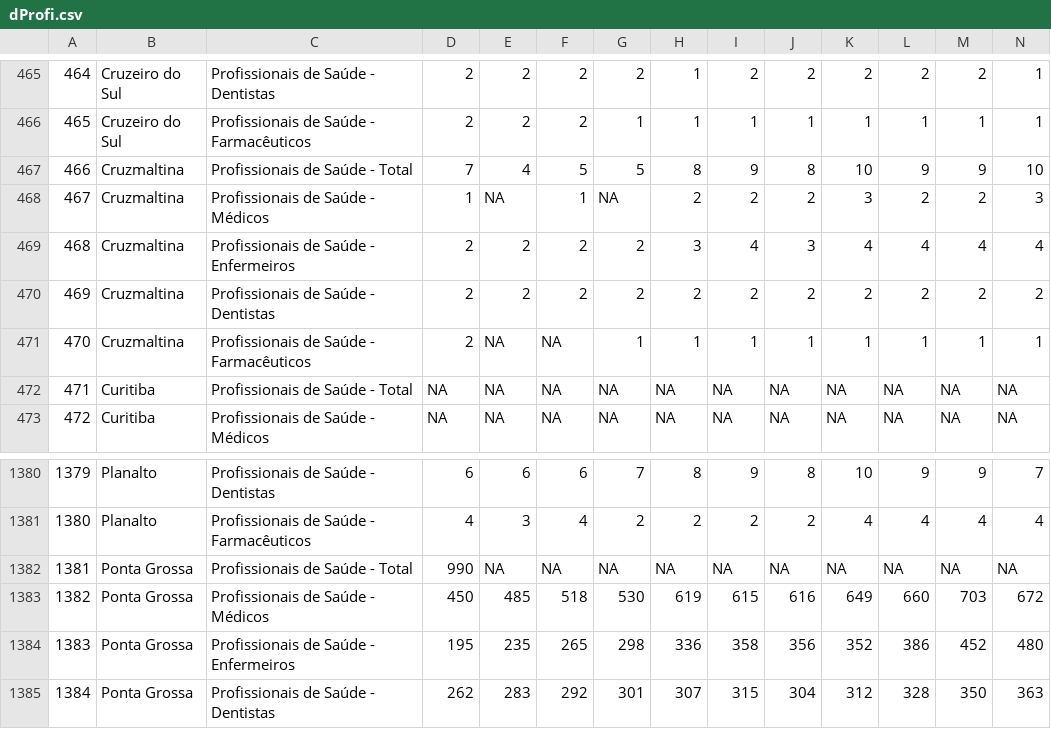
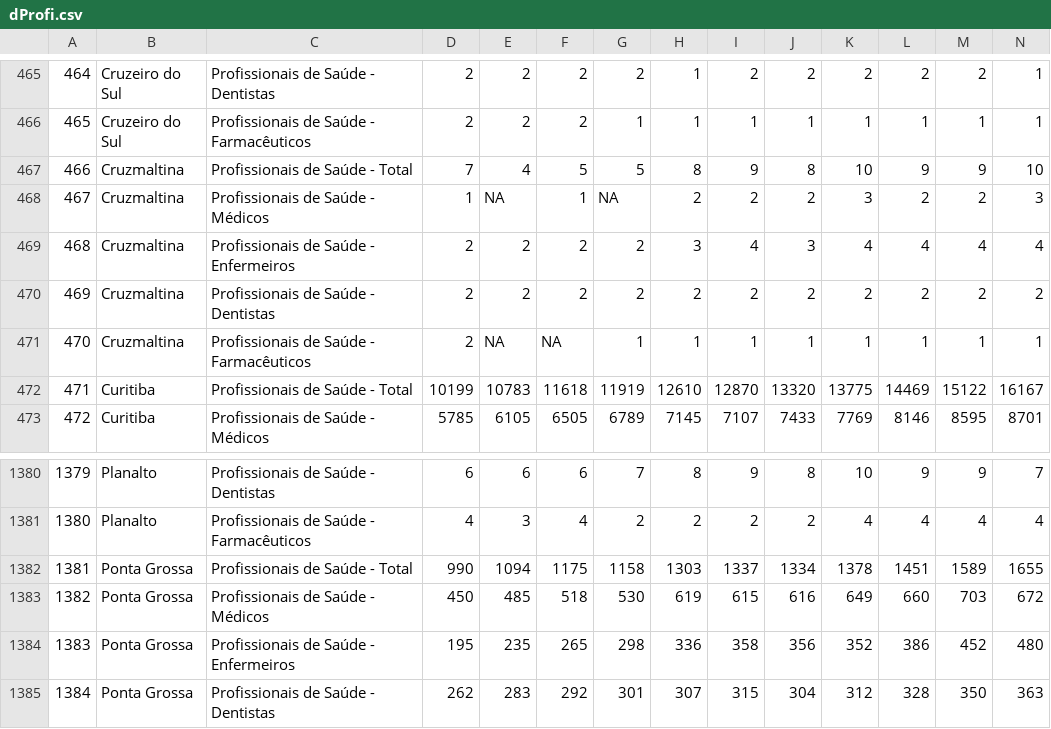
Before and after one commit to jrtonin/powerbi3.0, a CSV file: db/raw/health/dProfi.csv, drawn as a sheet; only a part is shown, gaps mark what is left out; the diff covers the shown part only.

```diff
--- a/db/raw/health/dProfi.csv
+++ b/db/raw/health/dProfi.csv
@@ -471,3 +471,3 @@
 "470","Cruzmaltina","Profissionais de Saúde - Farmacêuticos",2,NA,NA,1,1,1,1,1,1,1,1
-"471","Curitiba","Profissionais de Saúde - Total",NA,NA,NA,NA,NA,NA,NA,NA,NA,NA,NA
-"472","Curitiba","Profissionais de Saúde - Médicos",NA,NA,NA,NA,NA,NA,NA,NA,NA,NA,NA
+"471","Curitiba","Profissionais de Saúde - Total",10199,10783,11618,11919,12610,12870,13320,13775,14469,15122,16167
+"472","Curitiba","Profissionais de Saúde - Médicos",5785,6105,6505,6789,7145,7107,7433,7769,8146,8595,8701
@@ -1381,3 +1381,3 @@
 "1380","Planalto","Profissionais de Saúde - Farmacêuticos",4,3,4,2,2,2,2,4,4,4,4
-"1381","Ponta Grossa","Profissionais de Saúde - Total",990,NA,NA,NA,NA,NA,NA,NA,NA,NA,NA
+"1381","Ponta Grossa","Profissionais de Saúde - Total",990,1094,1175,1158,1303,1337,1334,1378,1451,1589,1655
 "1382","Ponta Grossa","Profissionais de Saúde - Médicos",450,485,518,530,619,615,616,649,660,703,672
```
Also changed, not shown: 92 edited cells elsewhere in this file, db/clean/poverty/dPover.csv, db/raw/health/dLeitos.csv, 3 other files.
